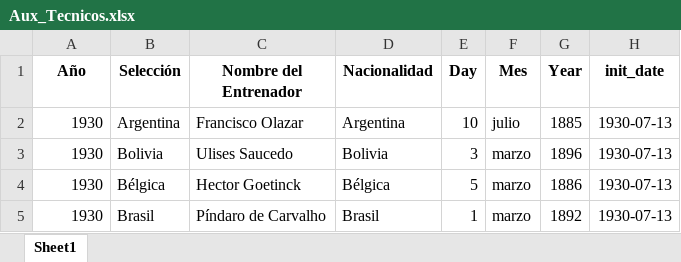
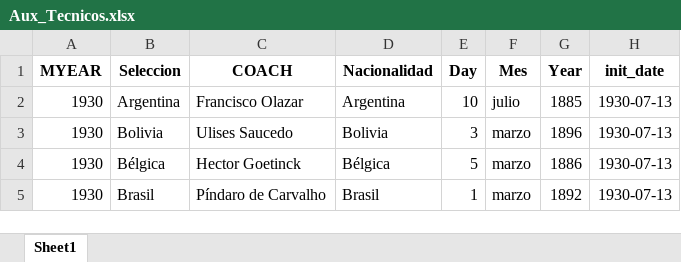
Before and after one commit to WMARBAR/Proyecto_MUNDIAL, an Excel workbook: Aux_Tecnicos.xlsx, sheet Sheet1, drawn as a sheet; only a part is shown; values as stored, in another font and other column widths than the file's, no borders; the diff names each change by its address in the sheet, - before the commit and + after, or states it on an @@ line.

```diff
--- a/Aux_Tecnicos.xlsx (sheet Sheet1)
+++ b/Aux_Tecnicos.xlsx (sheet Sheet1)
-A1: Año
+A1: MYEAR
-B1: Selección
+B1: Seleccion
-C1: Nombre del Entrenador
+C1: COACH
```
Also changed, not shown: Mundial_Aux_Data.xlsx, Mundial_Historic_RawData.xlsx, 10 other files.
